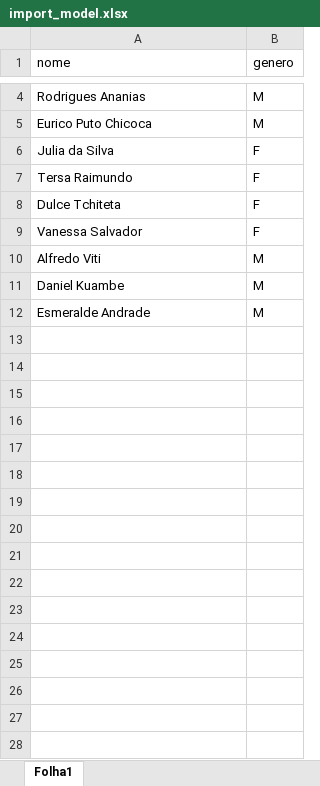
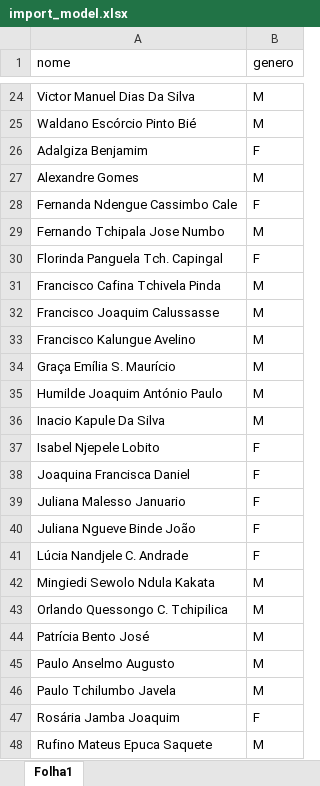
Before and after one commit to nicolau-np/pequeninos, an Excel workbook: public/modelos de arquivos/import_model.xlsx, sheet Folha1, drawn as a sheet; only a part is shown, gaps mark what is left out; values as stored, in another font and other column widths than the file's, no borders; addresses are those after the commit; the diff covers the shown part only; the diff names each change by its address in the sheet, - before the commit and + after, or states it on an @@ line.

```diff
--- a/public/modelos de arquivos/import_model.xlsx (sheet Folha1)
+++ b/public/modelos de arquivos/import_model.xlsx (sheet Folha1)
-A24 (nome): Rodrigues Ananias
+A24 (nome): Victor Manuel Dias Da Silva
-A25 (nome): Eurico Puto Chicoca
+A25 (nome): Waldano Escórcio Pinto Bié
-A26 (nome): Julia da Silva
+A26 (nome): Adalgiza Benjamim
+row 27: Alexandre Gomes | M
-A28 (nome): Tersa Raimundo
+A28 (nome): Fernanda Ndengue Cassimbo Cale
+row 29: Fernando Tchipala Jose Numbo | M
+row 30: Florinda Panguela Tch. Capingal | F
+row 31: Francisco Cafina Tchivela Pinda | M
+row 32: Francisco Joaquim Calussasse | M
+row 33: Francisco Kalungue Avelino | M
+row 34: Graça Emília S. Maurício | M
+row 35: Humilde Joaquim António Paulo | M
+row 36: Inacio Kapule Da Silva | M
+row 37: Isabel Njepele Lobito | F
-A38 (nome): Dulce Tchiteta
+A38 (nome): Joaquina Francisca Daniel
-A39 (nome): Vanessa Salvador
+A39 (nome): Juliana Malesso Januario
+row 40: Juliana Ngueve Binde João | F
+row 41: Lúcia Nandjele C. Andrade | F
-A42 (nome): Alfredo Viti
+A42 (nome): Mingiedi Sewolo Ndula Kakata
+row 43: Orlando Quessongo C. Tchipilica | M
+row 44: Patrícia Bento José | M
+row 45: Paulo Anselmo Augusto | M
-A46 (nome): Daniel Kuambe
+A46 (nome): Paulo Tchilumbo Javela
+row 47: Rosária Jamba Joaquim | F
-A48 (nome): Esmeralde Andrade
+A48 (nome): Rufino Mateus Epuca Saquete
```
Also changed, not shown: 20 added rows and 2 edited cells elsewhere in this sheet.
